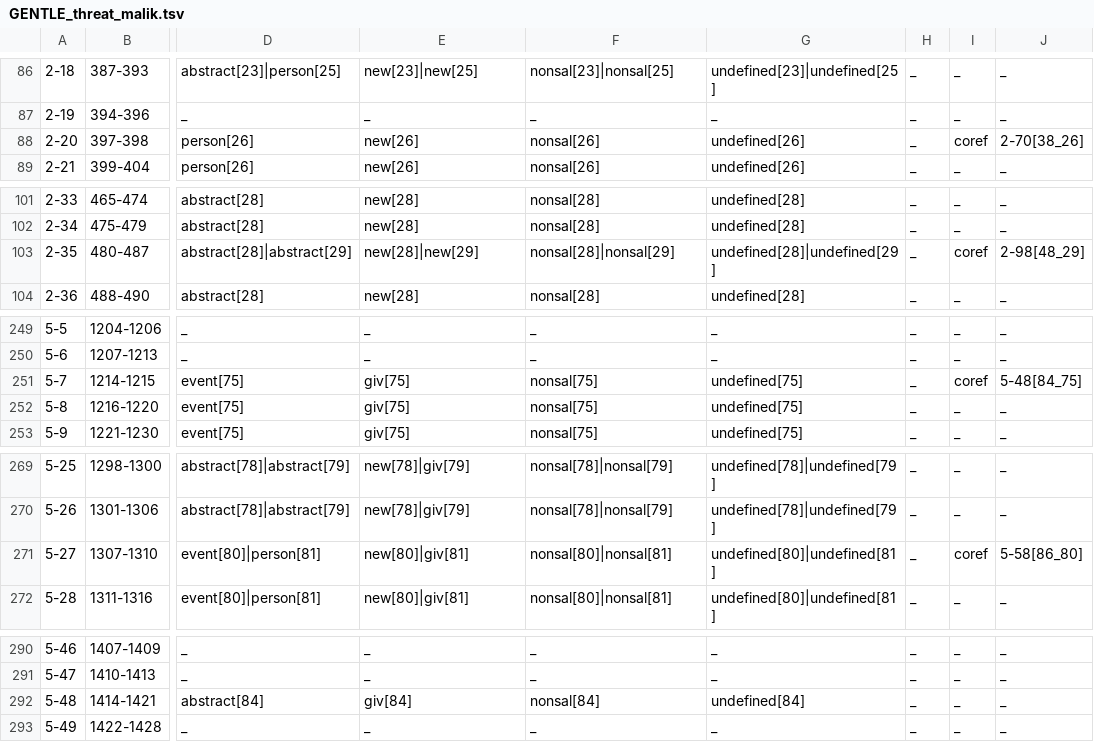
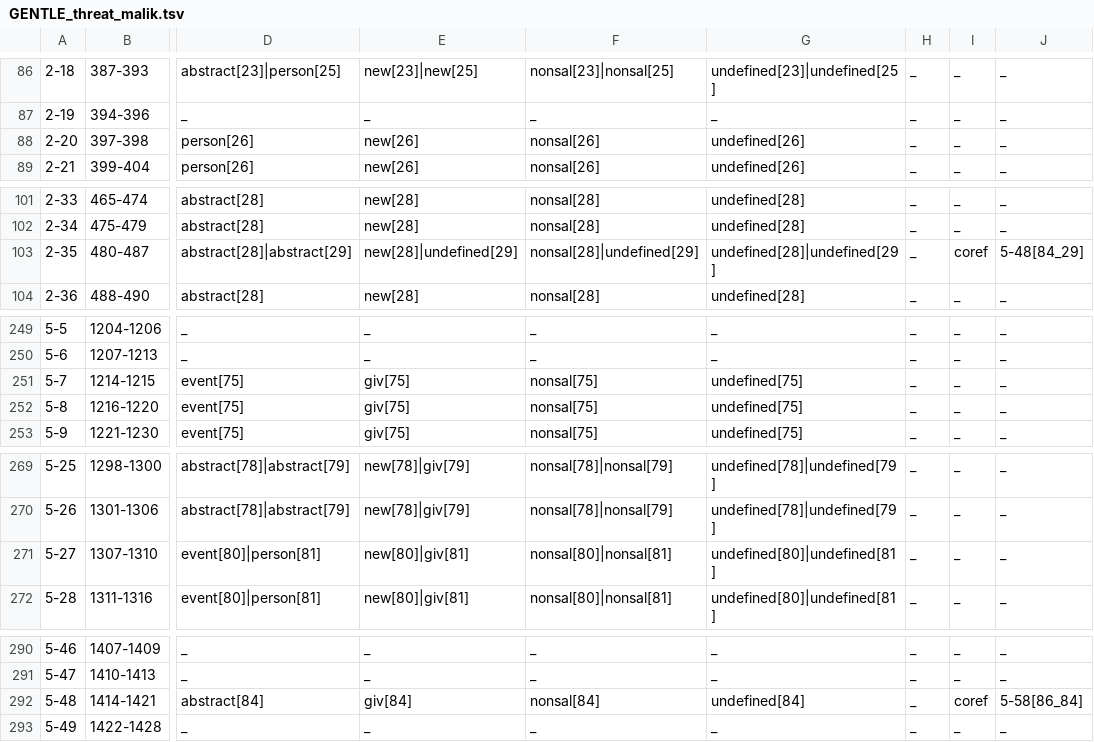
Before and after one commit to gucorpling/gentle, a TSV file: _build/src/tsv/GENTLE_threat_malik.tsv, drawn as a sheet; only a part is shown, gaps mark what is left out; the diff covers the shown part only; the diff names each change by its address in the sheet, - before the commit and + after, or states it on an @@ line.

Commit message:
coref fixes

```diff
--- a/_build/src/tsv/GENTLE_threat_malik.tsv
+++ b/_build/src/tsv/GENTLE_threat_malik.tsv
-I88: coref
+I88: _
-J88: 2-70[38_26]
+J88: _
-E103: new[28]|new[29]
+E103: new[28]|undefined[29]
-F103: nonsal[28]|nonsal[29]
+F103: nonsal[28]|undefined[29]
-J103: 2-98[48_29]
+J103: 5-48[84_29]
-I251: coref
+I251: _
-J251: 5-48[84_75]
+J251: _
-I271: coref
+I271: _
-J271: 5-58[86_80]
+J271: _
-I292: _
+I292: coref
-J292: _
+J292: 5-58[86_84]
```
Also changed, not shown: 1 edited cell elsewhere in this file.
